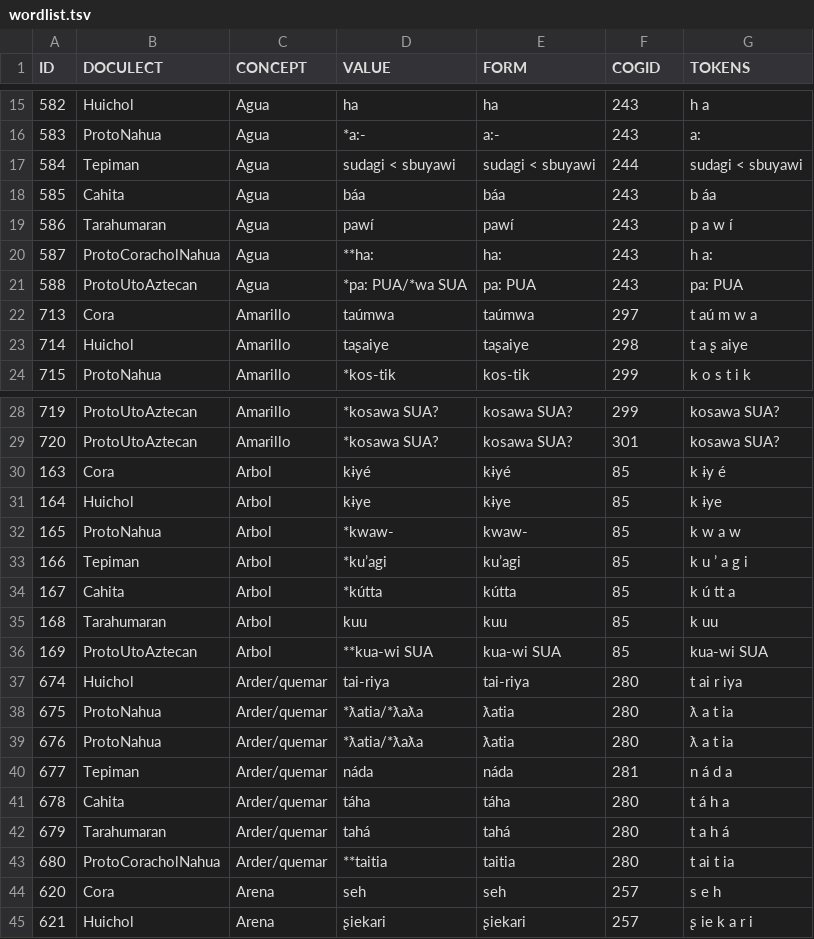
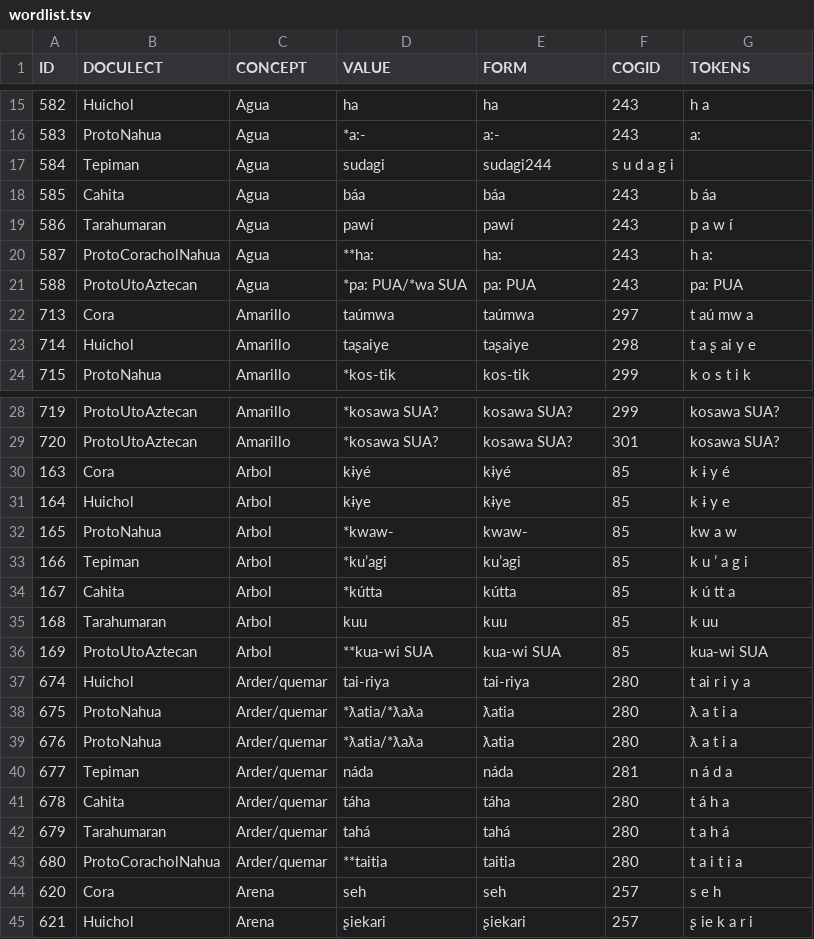
Before and after one commit to lexibank/pharaocoracholaztecan, a TSV file: examples/wordlist.tsv, drawn as a sheet; only a part is shown, gaps mark what is left out; the diff covers the shown part only.

```diff
--- a/examples/wordlist.tsv
+++ b/examples/wordlist.tsv
@@ -16,3 +16,3 @@ ID	DOCULECT	CONCEPT	VALUE	FORM	COGID	TOKENS
 583	ProtoNahua	Agua	*a:-	a:-	243	a:
-584	Tepiman	Agua	sudagi < sbuyawi	sudagi < sbuyawi	244	sudagi < sbuyawi
+584	Tepiman	Agua	sudagi 	sudagi244	s u d a g i
 585	Cahita	Agua	báa	báa	243	b áa
@@ -21,4 +21,4 @@ ID	DOCULECT	CONCEPT	VALUE	FORM	COGID	TOKENS
 588	ProtoUtoAztecan	Agua	*pa: PUA/*wa SUA	pa: PUA	243	pa: PUA
-713	Cora	Amarillo	taúmwa	taúmwa	297	t aú m w a
-714	Huichol	Amarillo	taʂaiye	taʂaiye	298	t a ʂ aiye
+713	Cora	Amarillo	taúmwa	taúmwa	297	t aú mw a
+714	Huichol	Amarillo	taʂaiye	taʂaiye	298	t a ʂ ai y e
 715	ProtoNahua	Amarillo	*kos-tik	kos-tik	299	k o s t i k
@@ -29,5 +29,5 @@ ID	DOCULECT	CONCEPT	VALUE	FORM	COGID	TOKENS
 720	ProtoUtoAztecan	Amarillo	*kosawa SUA?	kosawa SUA?	301	kosawa SUA?
-163	Cora	Arbol	kɨyé	kɨyé	85	k ɨy é
-164	Huichol	Arbol	kɨye	kɨye	85	k ɨye
-165	ProtoNahua	Arbol	*kwaw-	kwaw-	85	k w a w
+163	Cora	Arbol	kɨyé	kɨyé	85	k ɨ y é
+164	Huichol	Arbol	kɨye	kɨye	85	k ɨ y e
+165	ProtoNahua	Arbol	*kwaw-	kwaw-	85	kw a w
 166	Tepiman	Arbol	*ku’agi	ku’agi	85	k u ’ a g i
@@ -36,5 +36,5 @@ ID	DOCULECT	CONCEPT	VALUE	FORM	COGID	TOKENS
 169	ProtoUtoAztecan	Arbol	**kua-wi SUA	kua-wi SUA	85	kua-wi SUA
-674	Huichol	Arder/quemar	tai-riya	tai-riya	280	t ai r iya
-675	ProtoNahua	Arder/quemar	*ƛatia/*ƛaƛa	ƛatia	280	ƛ a t ia
-676	ProtoNahua	Arder/quemar	*ƛatia/*ƛaƛa	ƛatia	280	ƛ a t ia
+674	Huichol	Arder/quemar	tai-riya	tai-riya	280	t ai r i y a
+675	ProtoNahua	Arder/quemar	*ƛatia/*ƛaƛa	ƛatia	280	ƛ a t i a
+676	ProtoNahua	Arder/quemar	*ƛatia/*ƛaƛa	ƛatia	280	ƛ a t i a
 677	Tepiman	Arder/quemar	náda	náda	281	n á d a
@@ -42,3 +42,3 @@ ID	DOCULECT	CONCEPT	VALUE	FORM	COGID	TOKENS
 679	Tarahumaran	Arder/quemar	tahá	tahá	280	t a h á
-680	ProtoCoracholNahua	Arder/quemar	**taitia	taitia	280	t ai t ia
+680	ProtoCoracholNahua	Arder/quemar	**taitia	taitia	280	t a i t i a
 620	Cora	Arena	seh	seh	257	s e h
```
Also changed, not shown: 81 edited cells elsewhere in this file.
